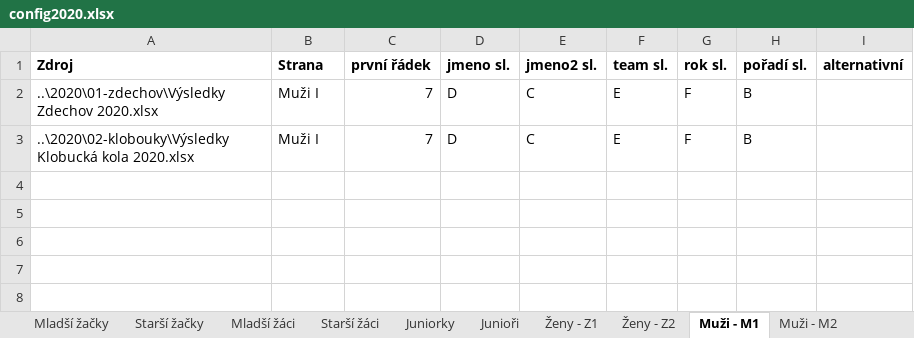
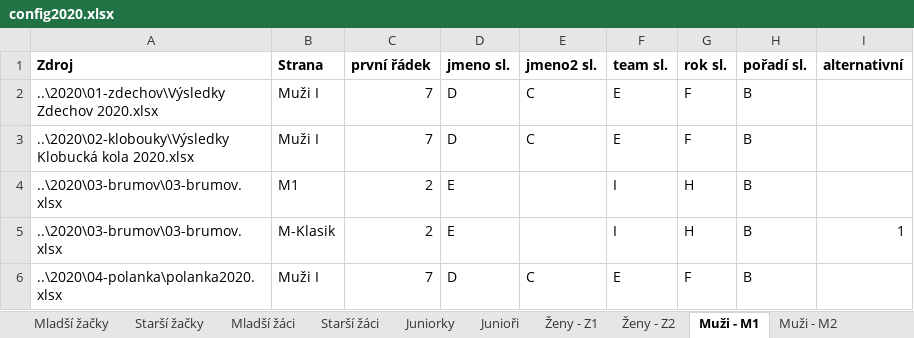
Before and after one commit to pavelchuchma/vkct, an Excel workbook: processor/config2020.xlsx, sheet Muži - M1, drawn as a sheet; values as stored, in another font and other column widths than the file's, no borders; the diff names each change by its address in the sheet, - before the commit and + after, or states it on an @@ line.

```diff
--- a/processor/config2020.xlsx (sheet Muži - M1)
+++ b/processor/config2020.xlsx (sheet Muži - M1)
+row 4: ..\2020\03-brumov\03-brumov.xlsx | M1 | 2 | E |  | I | H | B
+row 5: ..\2020\03-brumov\03-brumov.xlsx | M-Klasik | 2 | E |  | I | H | B | 1
+row 6: ..\2020\04-polanka\polanka2020.xlsx | Muži I | 7 | D | C | E | F | B
```
Also changed, not shown: sheet Kategorie, sheet Juniorky, sheet Muži - M2, sheet Muži - M3, sheet Ženy - Z1, sheet Ženy - Z2, 11 more sheets, 2 other files.
